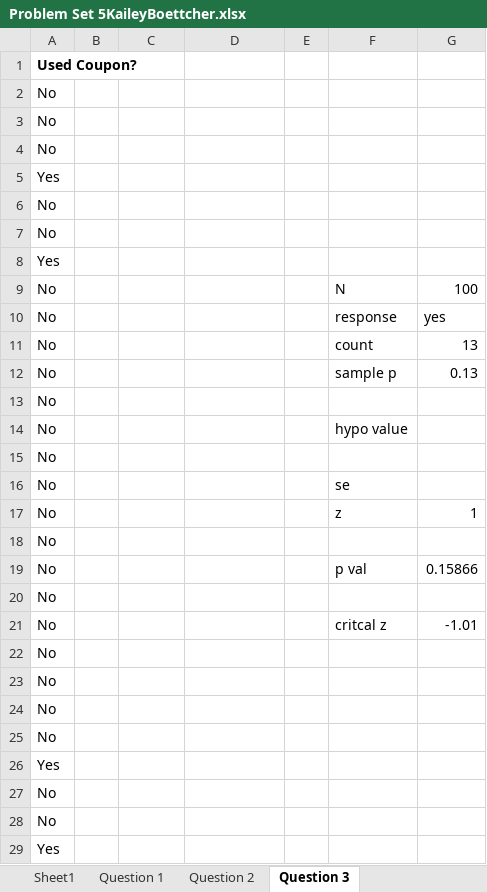
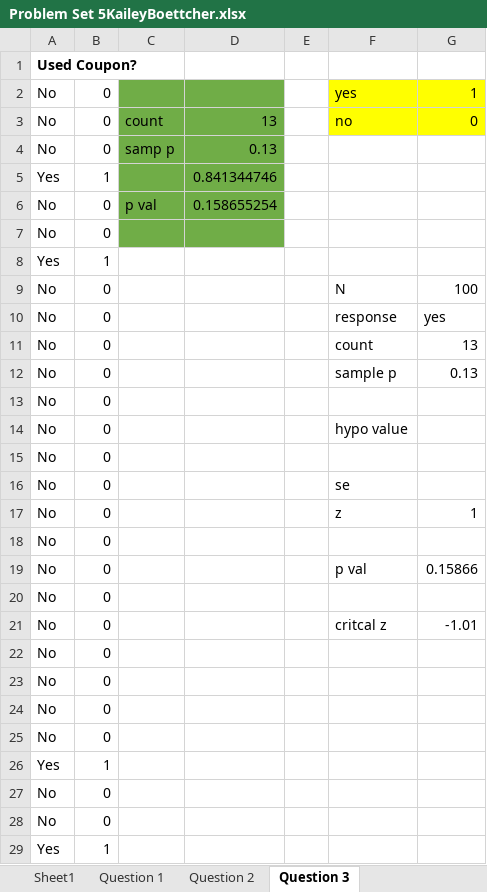
Before and after one commit to kboettcher02/QMBE-1320-Kailey-Boettcher, an Excel workbook: Problem Set 5KaileyBoettcher.xlsx, sheet Question 3, drawn as a sheet; only a part is shown; values as stored, in another font and other column widths than the file's, no borders; charts and pictures not drawn; the diff covers the shown part only; the diff names each change by its address in the sheet, - before the commit and + after, or states it on an @@ line.

```diff
--- a/Problem Set 5KaileyBoettcher.xlsx (sheet Question 3)
+++ b/Problem Set 5KaileyBoettcher.xlsx (sheet Question 3)
-B2:B4: (empty)
+B2:B4: 0
-C2:D7 fill: none
+C2:D7 fill: #70AD47
-F2: (empty)
+F2: yes
-F2:G3 fill: none
+F2:G3 fill: #FFFF00
-G2: (empty)
+G2: 1
-C3: (empty)
+C3: count
-D3: (empty)
+D3: 13
-F3: (empty)
+F3: no
-G3: (empty)
+G3: 0
-C4: (empty)
+C4: samp p
-D4: (empty)
+D4: 0.13
-B5: (empty)
+B5: 1
-D5: (empty)
+D5: 0.841344746
-B6:B7: (empty)
+B6:B7: 0
-C6: (empty)
+C6: p val
-D6: (empty)
+D6: 0.158655254
-B8: (empty)
+B8: 1
-B9:B25: (empty)
+B9:B25: 0
-B26: (empty)
+B26: 1
-B27:B28: (empty)
+B27:B28: 0
-B29: (empty)
+B29: 1
```
Also changed, not shown: 72 edited cells elsewhere in this sheet, ButlerHighwayKaileyBoettcher.xlsx, SoftDrinksKaileyBoettcher.xlsx, 11 other files.
